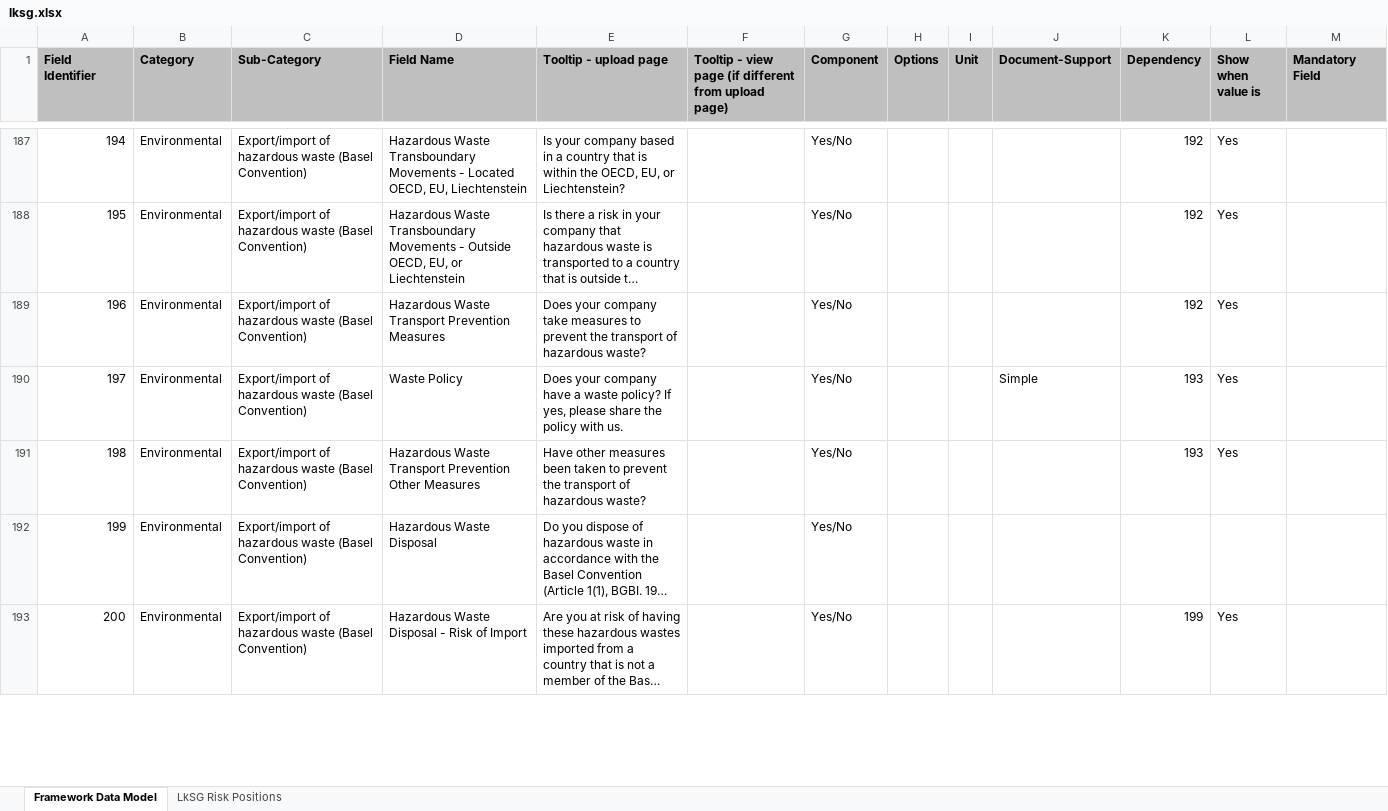
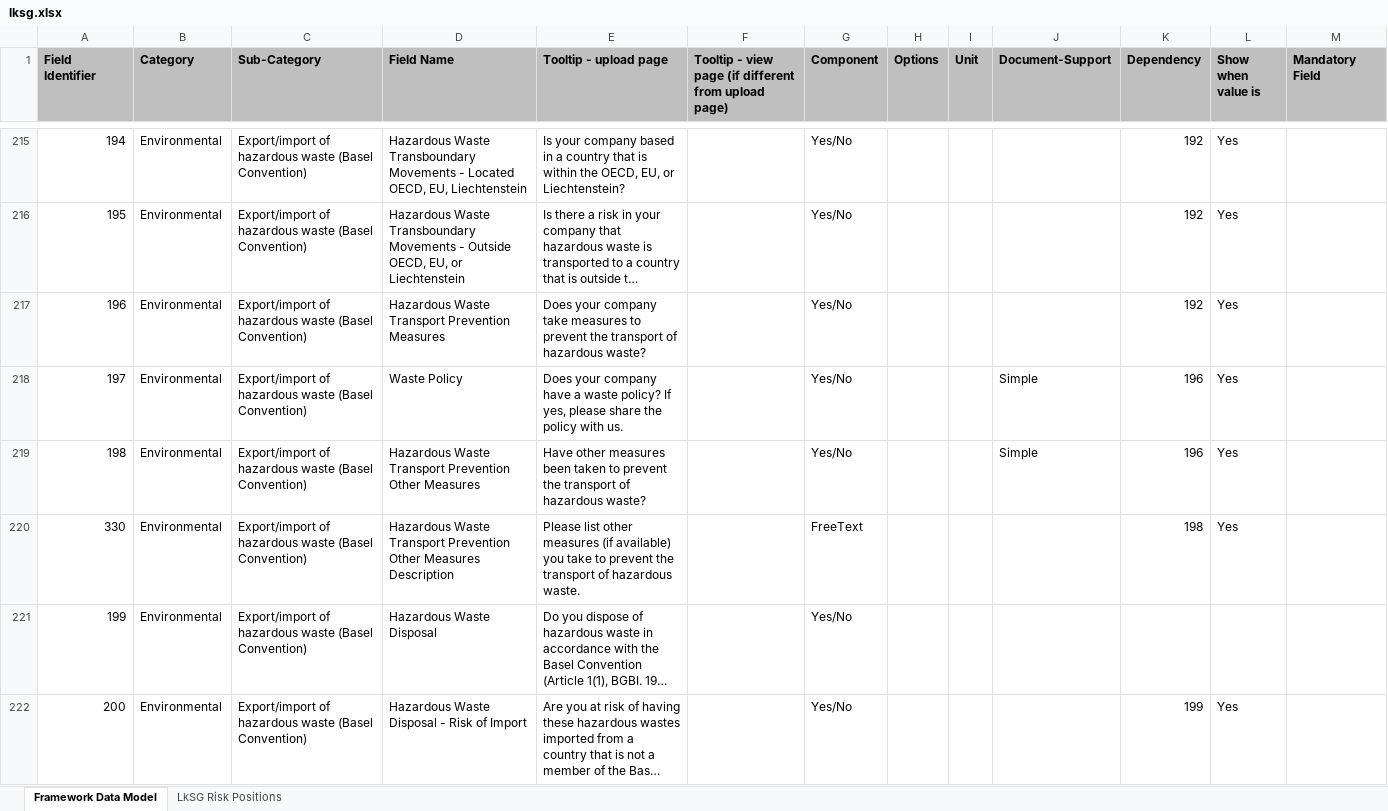
Before and after one commit to d-fine/Dataland, an Excel workbook: dataland-framework-toolbox/inputs/lksg/lksg.xlsx, sheet Framework Data Model, drawn as a sheet; only a part is shown, gaps mark what is left out; long unchanged cells end in …; values as stored, in another font and other column widths than the file's, no borders; addresses are those after the commit; the diff covers the shown part only; the diff names each change by its address in the sheet, - before the commit and + after, or states it on an @@ line.

```diff
--- a/dataland-framework-toolbox/inputs/lksg/lksg.xlsx (sheet Framework Data Model)
+++ b/dataland-framework-toolbox/inputs/lksg/lksg.xlsx (sheet Framework Data Model)
-K218:K219 (Dependency): 193
+K218:K219 (Dependency): 196
-J219 (Document-Support): (empty)
+J219 (Document-Support): Simple
+row 220: 330 | Environmental | Export/import of hazardous waste (Basel Convention) | Hazardous Waste Transport Prevention Other Measures Description | Please list other measures (if available) you take to prevent the transport of hazardous waste. |  | FreeText |  |  |  | 198 | Yes
```
Also changed, not shown: 31 added rows, 2 removed rows, 1 moved row and 8 edited cells elsewhere in this sheet, 41 other files.
